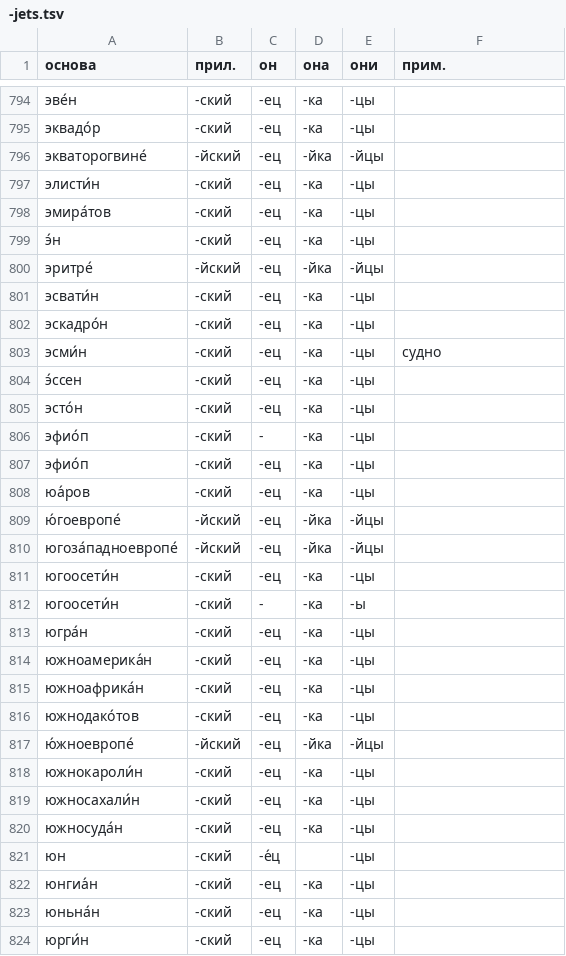
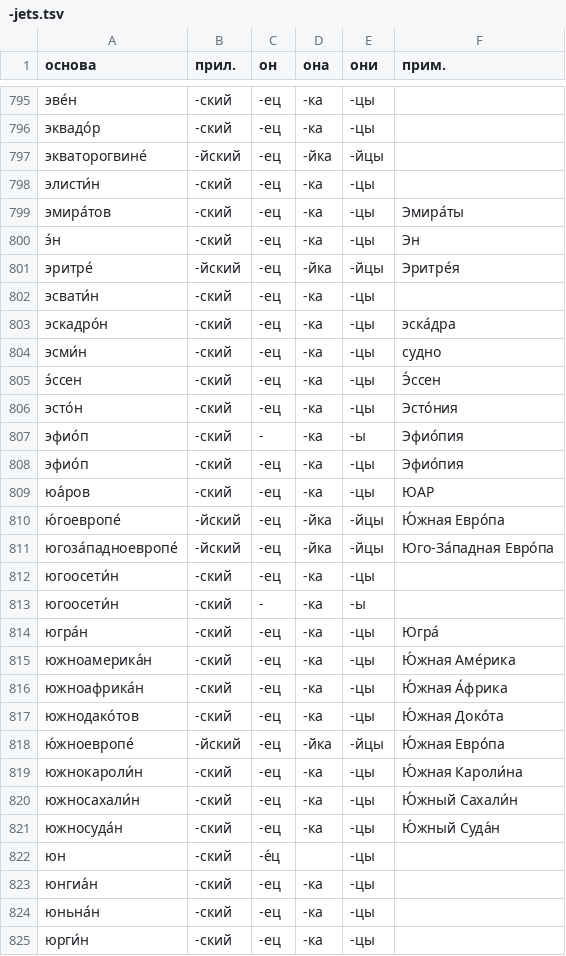
Before and after one commit to bzaar/demonyms, a TSV file: -jets.tsv, drawn as a sheet; only a part is shown, gaps mark what is left out; the diff covers the shown part only.

Commit message:
Update -jets.tsv

```diff
--- a/-jets.tsv
+++ b/-jets.tsv
@@ -797,25 +798,25 @@
 элисти́н	-ский	-ец	-ка	-цы	
-эмира́тов	-ский	-ец	-ка	-цы	
-э́н	-ский	-ец	-ка	-цы	
-эритре́	-йский	-ец	-йка	-йцы	
+эмира́тов	-ский	-ец	-ка	-цы	Эмира́ты
+э́н	-ский	-ец	-ка	-цы	Эн
+эритре́	-йский	-ец	-йка	-йцы	Эритре́я
 эсвати́н	-ский	-ец	-ка	-цы	
-эскадро́н	-ский	-ец	-ка	-цы	
+эскадро́н	-ский	-ец	-ка	-цы	эска́дра
 эсми́н	-ский	-ец	-ка	-цы	судно
-э́ссен	-ский	-ец	-ка	-цы	
-эсто́н	-ский	-ец	-ка	-цы	
-эфио́п	-ский	-	-ка	-цы	
-эфио́п	-ский	-ец	-ка	-цы	
-юа́ров	-ский	-ец	-ка	-цы	
-ю́гоевропе́	-йский	-ец	-йка	-йцы	
-югоза́падноевропе́	-йский	-ец	-йка	-йцы	
+э́ссен	-ский	-ец	-ка	-цы	Э́ссен
+эсто́н	-ский	-ец	-ка	-цы	Эсто́ния
+эфио́п	-ский	-	-ка	-ы	Эфио́пия
+эфио́п	-ский	-ец	-ка	-цы	Эфио́пия
+юа́ров	-ский	-ец	-ка	-цы	ЮАР
+ю́гоевропе́	-йский	-ец	-йка	-йцы	Ю́жная Евро́па
+югоза́падноевропе́	-йский	-ец	-йка	-йцы	Юго-За́падная Евро́па
 югоосети́н	-ский	-ец	-ка	-цы	
 югоосети́н	-ский	-	-ка	-ы	
-югра́н	-ский	-ец	-ка	-цы	
-южноамерика́н	-ский	-ец	-ка	-цы	
-южноафрика́н	-ский	-ец	-ка	-цы	
-южнодако́тов	-ский	-ец	-ка	-цы	
-ю́жноевропе́	-йский	-ец	-йка	-йцы	
-южнокароли́н	-ский	-ец	-ка	-цы	
-южносахали́н	-ский	-ец	-ка	-цы	
-южносуда́н	-ский	-ец	-ка	-цы	
+югра́н	-ский	-ец	-ка	-цы	Югра́
+южноамерика́н	-ский	-ец	-ка	-цы	Ю́жная Аме́рика
+южноафрика́н	-ский	-ец	-ка	-цы	Ю́жная А́фрика
+южнодако́тов	-ский	-ец	-ка	-цы	Ю́жная Доко́та
+ю́жноевропе́	-йский	-ец	-йка	-йцы	Ю́жная Евро́па
+южнокароли́н	-ский	-ец	-ка	-цы	Ю́жная Кароли́на
+южносахали́н	-ский	-ец	-ка	-цы	Ю́жный Сахали́н
+южносуда́н	-ский	-ец	-ка	-цы	Ю́жный Суда́н
 юн	-ский	-е́ц		-цы	
```
Also changed, not shown: 1 added row and 16 edited cells elsewhere in this file.
